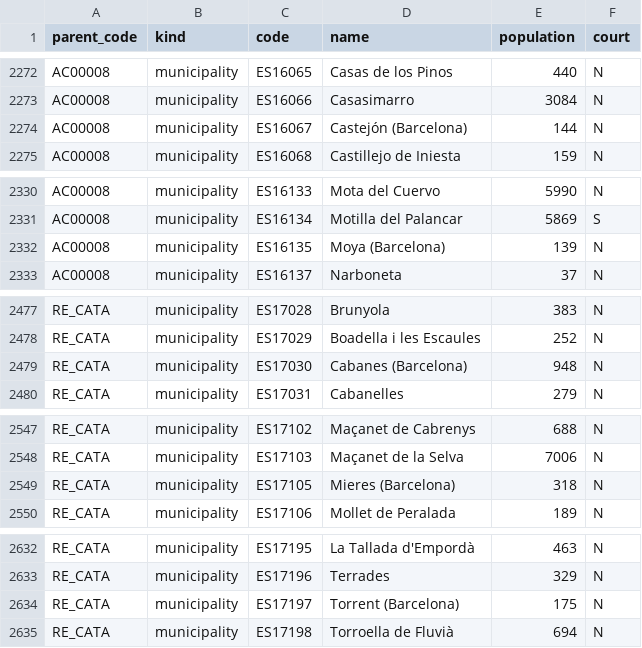
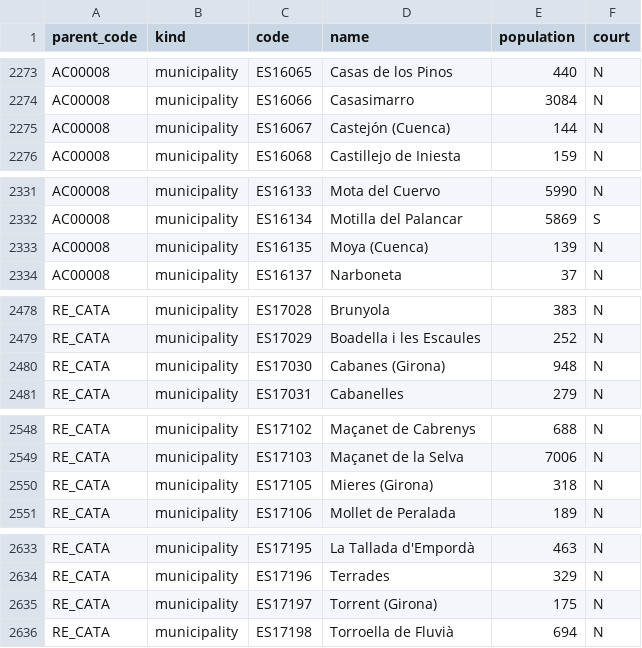
Before and after one commit to AlvaroMaceda/calculadora-judicial, a CSV file: data/municipalities.csv, drawn as a sheet; only a part is shown, gaps mark what is left out; the diff covers the shown part only.

```diff
--- a/data/municipalities.csv
+++ b/data/municipalities.csv
@@ -2273,3 +2274,3 @@ AC00008,municipality,ES16065,Casas de los Pinos,440,N
 AC00008,municipality,ES16066,Casasimarro,3084,N
-AC00008,municipality,ES16067,Castejón (Barcelona),144,N
+AC00008,municipality,ES16067,Castejón (Cuenca),144,N
 AC00008,municipality,ES16068,Castillejo de Iniesta,159,N
@@ -2331,3 +2332,3 @@ AC00008,municipality,ES16133,Mota del Cuervo,5990,N
 AC00008,municipality,ES16134,Motilla del Palancar,5869,S
-AC00008,municipality,ES16135,Moya (Barcelona),139,N
+AC00008,municipality,ES16135,Moya (Cuenca),139,N
 AC00008,municipality,ES16137,Narboneta,37,N
@@ -2478,3 +2479,3 @@ RE_CATA,municipality,ES17028,Brunyola,383,N
 RE_CATA,municipality,ES17029,Boadella i les Escaules,252,N
-RE_CATA,municipality,ES17030,Cabanes (Barcelona),948,N
+RE_CATA,municipality,ES17030,Cabanes (Girona),948,N
 RE_CATA,municipality,ES17031,Cabanelles,279,N
@@ -2548,3 +2549,3 @@ RE_CATA,municipality,ES17102,Maçanet de Cabrenys,688,N
 RE_CATA,municipality,ES17103,Maçanet de la Selva,7006,N
-RE_CATA,municipality,ES17105,Mieres (Barcelona),318,N
+RE_CATA,municipality,ES17105,Mieres (Girona),318,N
 RE_CATA,municipality,ES17106,Mollet de Peralada,189,N
@@ -2633,3 +2634,3 @@ RE_CATA,municipality,ES17195,La Tallada d'Empordà,463,N
 RE_CATA,municipality,ES17196,Terrades,329,N
-RE_CATA,municipality,ES17197,Torrent (Barcelona),175,N
+RE_CATA,municipality,ES17197,Torrent (Girona),175,N
 RE_CATA,municipality,ES17198,Torroella de Fluvià,694,N
```
Also changed, not shown: 1 added row and 20 edited cells elsewhere in this file, 4 other files.
